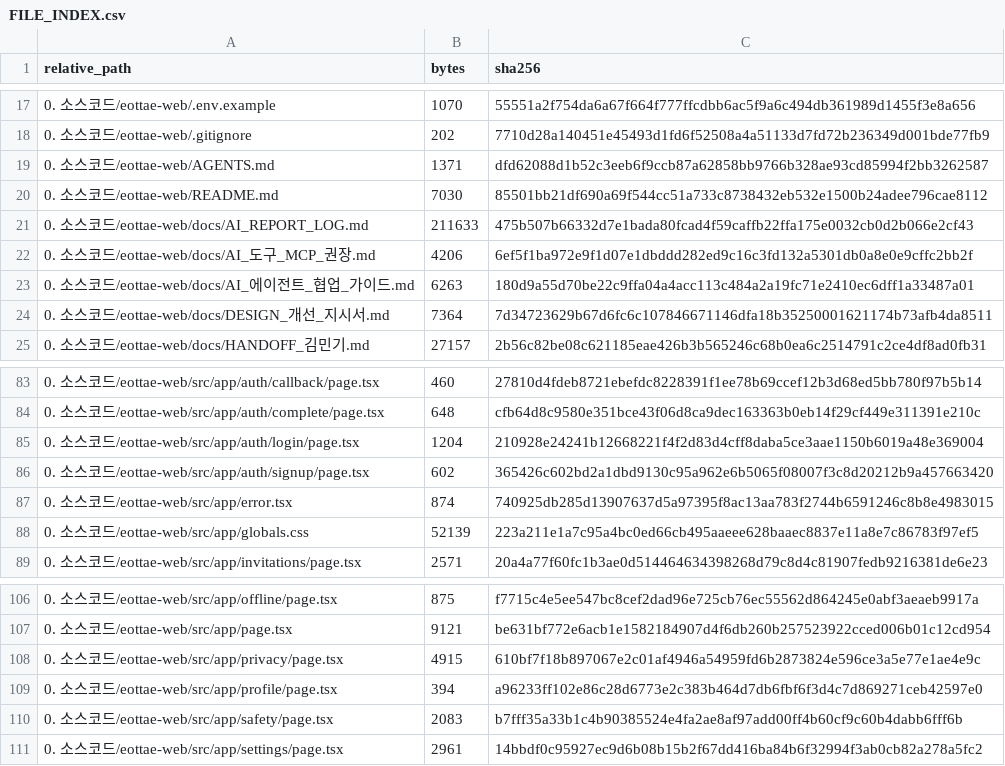
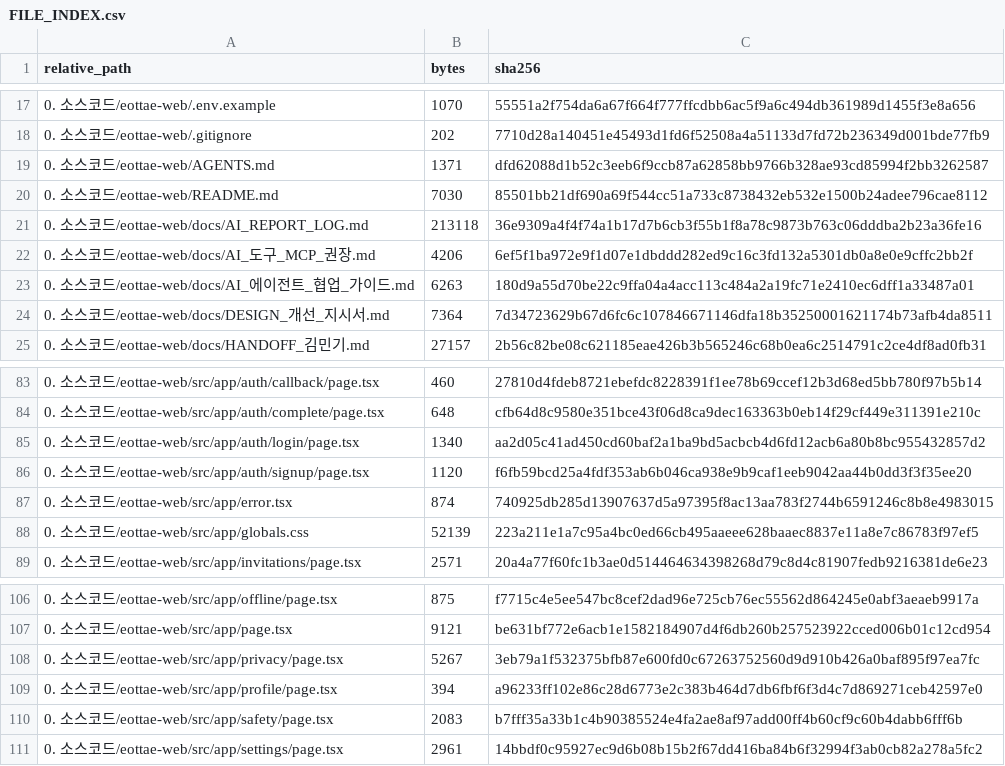
Before and after one commit to sterran123/eottae, a CSV file: FILE_INDEX.csv, drawn as a sheet; only a part is shown, gaps mark what is left out.

```diff
--- a/FILE_INDEX.csv
+++ b/FILE_INDEX.csv
@@ -20,3 +20,3 @@
 0. 소스코드/eottae-web/README.md,7030,85501bb21df690a69f544cc51a733c8738432eb532e1500b24adee796cae8112
-0. 소스코드/eottae-web/docs/AI_REPORT_LOG.md,211633,475b507b66332d7e1bada80fcad4f59caffb22ffa175e0032cb0d2b066e2cf43
+0. 소스코드/eottae-web/docs/AI_REPORT_LOG.md,213118,36e9309a4f4f74a1b17d7b6cb3f55b1f8a78c9873b763c06dddba2b23a36fe16
 0. 소스코드/eottae-web/docs/AI_도구_MCP_권장.md,4206,6ef5f1ba972e9f1d07e1dbddd282ed9c16c3fd132a5301db0a8e0e9cffc2bb2f
@@ -84,4 +84,4 @@
 0. 소스코드/eottae-web/src/app/auth/complete/page.tsx,648,cfb64d8c9580e351bce43f06d8ca9dec163363b0eb14f29cf449e311391e210c
-0. 소스코드/eottae-web/src/app/auth/login/page.tsx,1204,210928e24241b12668221f4f2d83d4cff8daba5ce3aae1150b6019a48e369004
-0. 소스코드/eottae-web/src/app/auth/signup/page.tsx,602,365426c602bd2a1dbd9130c95a962e6b5065f08007f3c8d20212b9a457663420
+0. 소스코드/eottae-web/src/app/auth/login/page.tsx,1340,aa2d05c41ad450cd60baf2a1ba9bd5acbcb4d6fd12acb6a80b8bc955432857d2
+0. 소스코드/eottae-web/src/app/auth/signup/page.tsx,1120,f6fb59bcd25a4fdf353ab6b046ca938e9b9caf1eeb9042aa44b0dd3f3f35ee20
 0. 소스코드/eottae-web/src/app/error.tsx,874,740925db285d13907637d5a97395f8ac13aa783f2744b6591246c8b8e4983015
@@ -107,3 +107,3 @@
 0. 소스코드/eottae-web/src/app/page.tsx,9121,be631bf772e6acb1e1582184907d4f6db260b257523922cced006b01c12cd954
-0. 소스코드/eottae-web/src/app/privacy/page.tsx,4915,610bf7f18b897067e2c01af4946a54959fd6b2873824e596ce3a5e77e1ae4e9c
+0. 소스코드/eottae-web/src/app/privacy/page.tsx,5267,3eb79a1f532375bfb87e600fd0c67263752560d9d910b426a0baf895f97ea7fc
 0. 소스코드/eottae-web/src/app/profile/page.tsx,394,a96233ff102e86c28d6773e2c383b464d7db6fbf6f3d4c7d869271ceb42597e0
```
Also changed, not shown: 5 other files.
